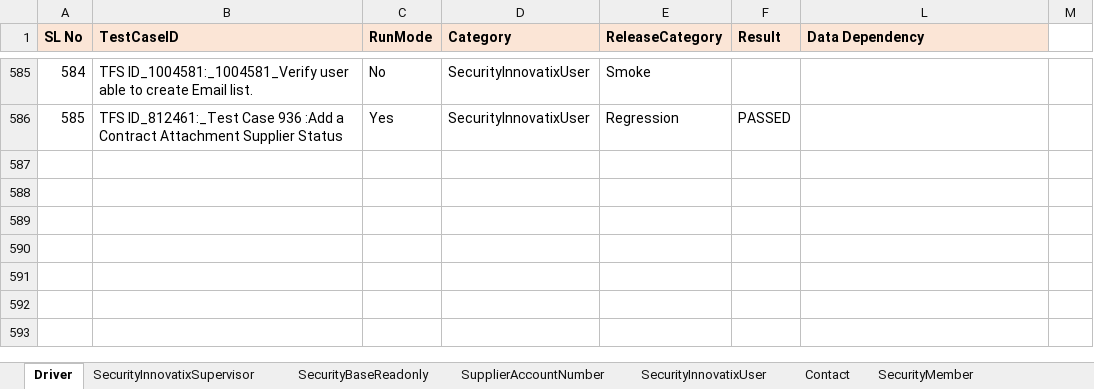
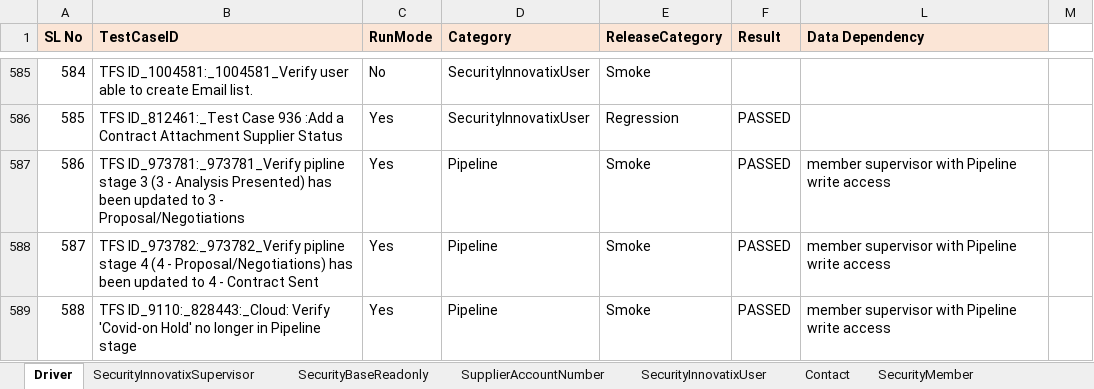
Before and after one commit to FaridhahN/Dynamics_CRM_Cloud_2023_Wave1, an Excel workbook: data/CRMCloud_Testdata.xlsx, sheet Driver, drawn as a sheet; only a part is shown, gaps mark what is left out; values as stored, in another font and other column widths than the file's, no borders; the diff names each change by its address in the sheet, - before the commit and + after, or states it on an @@ line.

Commit message:
Committing Pipeline and Innovatix user test cases

```diff
--- a/data/CRMCloud_Testdata.xlsx (sheet Driver)
+++ b/data/CRMCloud_Testdata.xlsx (sheet Driver)
+row 587: 586 | TFS ID_973781:_973781_Verify pipline stage 3 (3 - Analysis Presented) has been updated to 3 - Proposal/Negotiations | Yes | Pipeline | Smoke | PASSED | member supervisor with Pipeline write access
+row 588: 587 | TFS ID_973782:_973782_Verify pipline stage 4 (4 - Proposal/Negotiations) has been updated to 4 - Contract Sent | Yes | Pipeline | Smoke | PASSED | member supervisor with Pipeline write access
+row 589: 588 | TFS ID_9110:_828443:_Cloud: Verify 'Covid-on Hold' no longer in Pipeline stage | Yes | Pipeline | Smoke | PASSED | member supervisor with Pipeline write access
```
Also changed, not shown: hidden cells, 9 other files.
